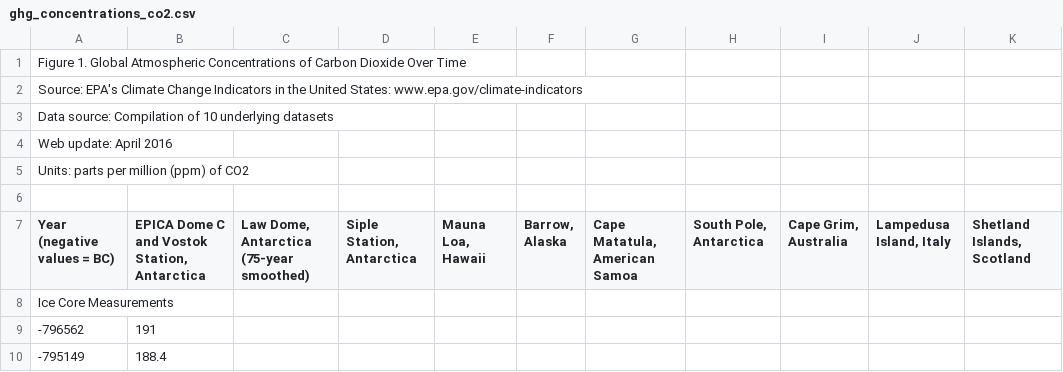
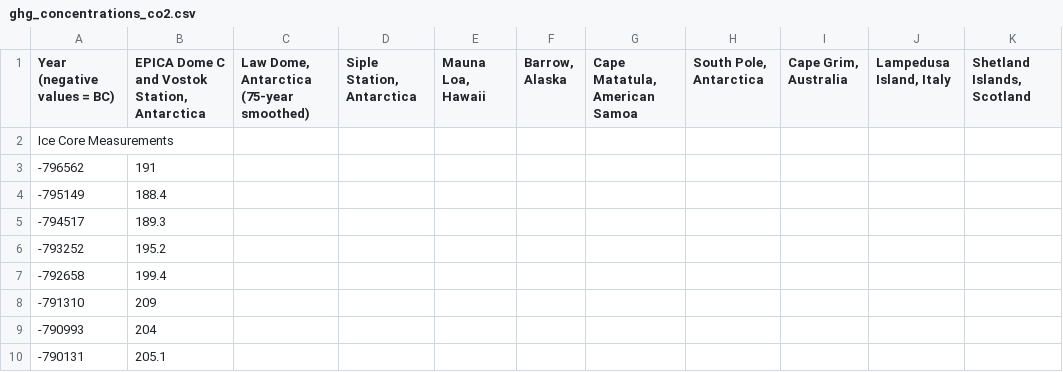
Before and after one commit to mttruong/ghg_concentrations_co2, a CSV file: ghg_concentrations_co2.csv, drawn as a sheet; only a part is shown; the shorter side is filled out with more unchanged rows.

Commit message:
Update ghg_concentrations_co2.csv

```diff
--- a/ghg_concentrations_co2.csv
+++ b/ghg_concentrations_co2.csv
@@ -1,7 +1 @@
-Figure 1. Global Atmospheric Concentrations of Carbon Dioxide Over Time,,,,,,,,,,
-Source: EPA's Climate Change Indicators in the United States: www.epa.gov/climate-indicators,,,,,,,,,,
-Data source: Compilation of 10 underlying datasets,,,,,,,,,,
-Web update: April 2016,,,,,,,,,,
-Units: parts per million (ppm) of CO2,,,,,,,,,,
-,,,,,,,,,,
 Year (negative values = BC),"EPICA Dome C and  Vostok Station,  Antarctica","Law Dome, Antarctica (75-year smoothed)","Siple Station, Antarctica","Mauna Loa, Hawaii","Barrow, Alaska","Cape Matatula,  American Samoa","South Pole, Antarctica","Cape Grim, Australia","Lampedusa Island, Italy","Shetland Islands, Scotland"
```
